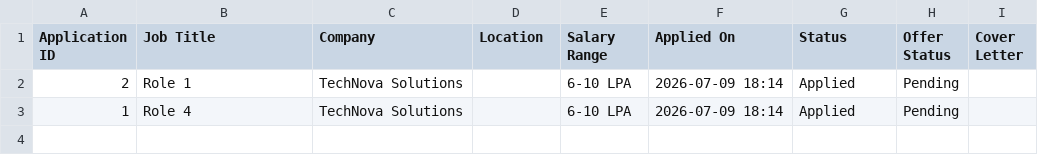
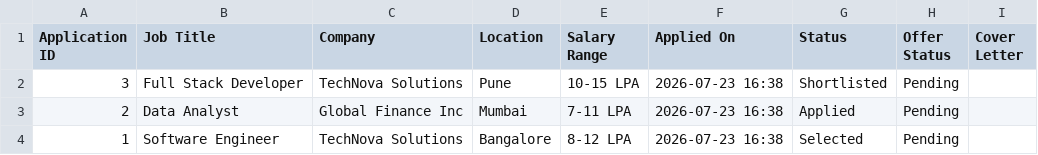
Before and after one commit to archi829/pp-2, a CSV file: static/exports/applications_student_1.csv, drawn as a sheet.

```diff
--- a/static/exports/applications_student_1.csv
+++ b/static/exports/applications_student_1.csv
@@ -1,3 +1,4 @@
 Application ID,Job Title,Company,Location,Salary Range,Applied On,Status,Offer Status,Cover Letter
-2,Role 1,TechNova Solutions,,6-10 LPA,2026-07-09 18:14,Applied,Pending,
-1,Role 4,TechNova Solutions,,6-10 LPA,2026-07-09 18:14,Applied,Pending,
+3,Full Stack Developer,TechNova Solutions,Pune,10-15 LPA,2026-07-23 16:38,Shortlisted,Pending,
+2,Data Analyst,Global Finance Inc,Mumbai,7-11 LPA,2026-07-23 16:38,Applied,Pending,
+1,Software Engineer,TechNova Solutions,Bangalore,8-12 LPA,2026-07-23 16:38,Selected,Pending,
```
Also changed, not shown: 19 other files.
